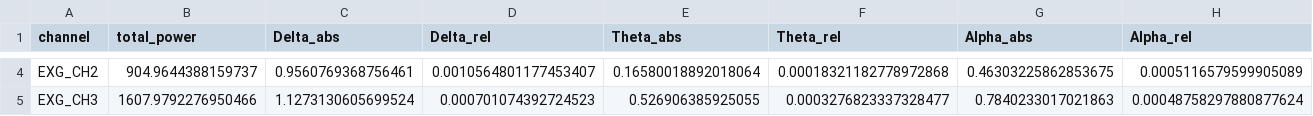
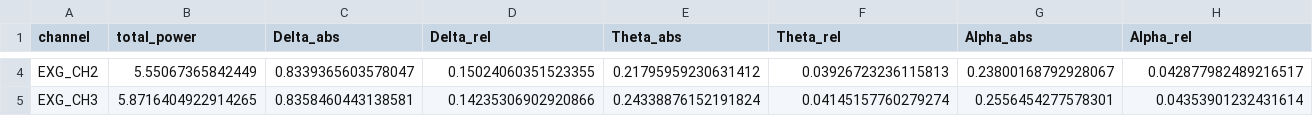
Before and after one commit to arjunsinghkumar/droplet, a CSV file: data/processed/band_powers.csv, drawn as a sheet; only a part is shown, gaps mark what is left out; the diff covers the shown part only; the diff names each change by its address in the sheet, - before the commit and + after, or states it on an @@ line.

```diff
--- a/data/processed/band_powers.csv
+++ b/data/processed/band_powers.csv
-B4 (total_power): 904.9644388159737
+B4 (total_power): 5.55067365842449
-C4 (Delta_abs): 0.9560769368756461
+C4 (Delta_abs): 0.8339365603578047
-D4 (Delta_rel): 0.0010564801177453407
+D4 (Delta_rel): 0.15024060351523355
-E4 (Theta_abs): 0.16580018892018064
+E4 (Theta_abs): 0.21795959230631412
-F4 (Theta_rel): 0.00018321182778972868
+F4 (Theta_rel): 0.03926723236115813
-G4 (Alpha_abs): 0.46303225862853675
+G4 (Alpha_abs): 0.23800168792928067
-H4 (Alpha_rel): 0.0005116579599905089
+H4 (Alpha_rel): 0.042877982489216517
-B5 (total_power): 1607.9792276950466
+B5 (total_power): 5.8716404922914265
-C5 (Delta_abs): 1.1273130605699524
+C5 (Delta_abs): 0.8358460443138581
-D5 (Delta_rel): 0.000701074392724523
+D5 (Delta_rel): 0.14235306902920866
-E5 (Theta_abs): 0.526906385925055
+E5 (Theta_abs): 0.24338876152191824
-F5 (Theta_rel): 0.0003276823337328477
+F5 (Theta_rel): 0.04145157760279274
-G5 (Alpha_abs): 0.7840233017021863
+G5 (Alpha_abs): 0.2556454277578301
-H5 (Alpha_rel): 0.00048758297880877624
+H5 (Alpha_rel): 0.04353901232431614
```
Also changed, not shown: 30 edited cells elsewhere in this file, data/processed/signal_statistics.csv, 10 other files.
